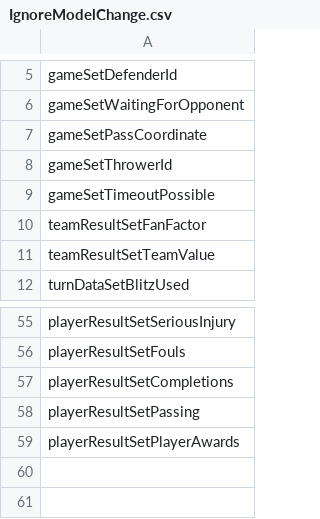
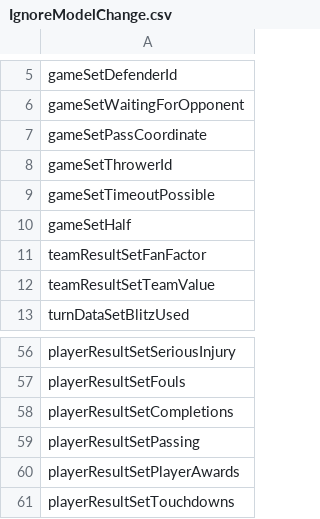
Before and after one commit to gsverhoeven/fumbbl_replays, a CSV file: resources/IgnoreModelChange.csv, drawn as a sheet; only a part is shown, gaps mark what is left out.

Commit message:
Update IgnoreModelChange.csv

```diff
--- a/resources/IgnoreModelChange.csv
+++ b/resources/IgnoreModelChange.csv
@@ -9,2 +9,3 @@ gameSetThrowerId
 gameSetTimeoutPossible
+gameSetHalf
 teamResultSetFanFactor
@@ -59 +60,2 @@ playerResultSetPassing
 playerResultSetPlayerAwards
+playerResultSetTouchdowns
```
